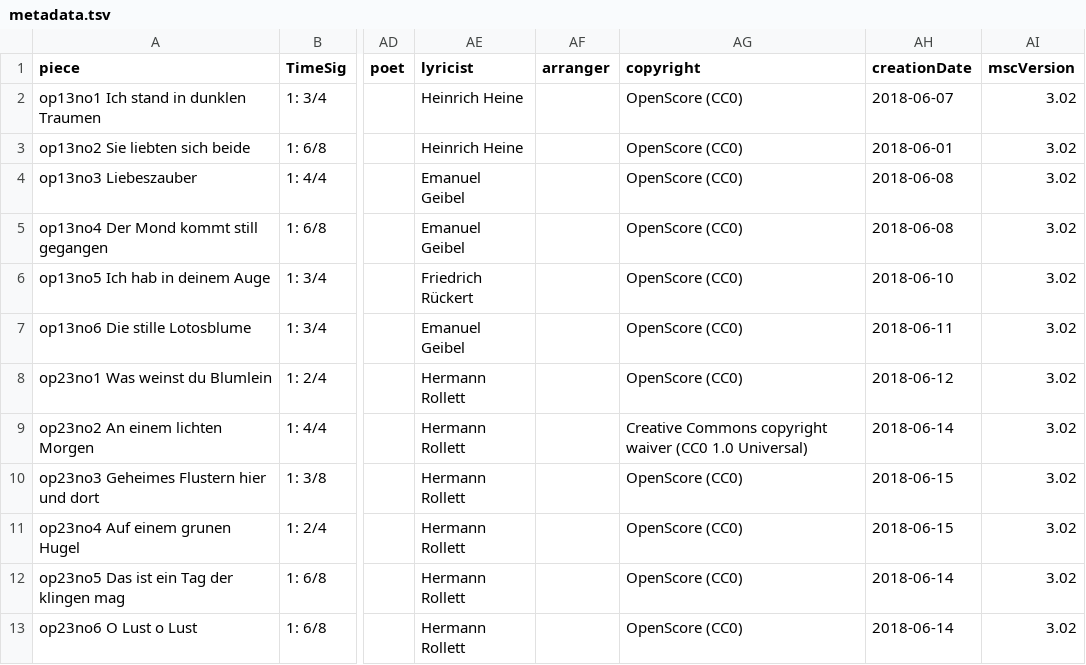
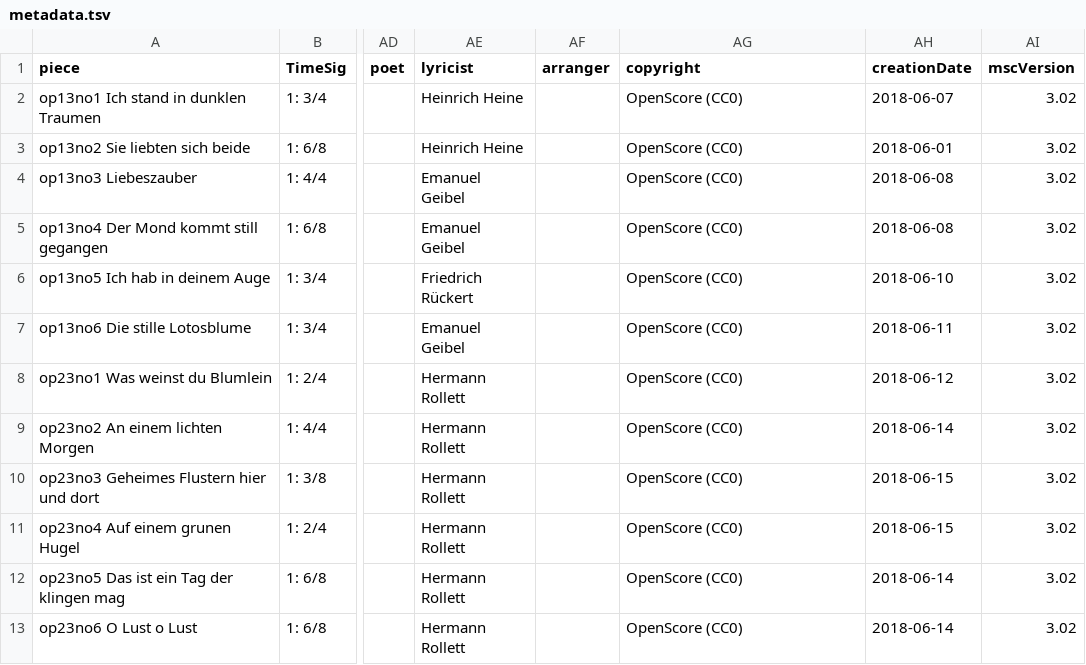
Before and after one commit to DCMLab/c_schumann_lieder, a TSV file: metadata.tsv, drawn as a sheet; only a part is shown, gaps mark what is left out; the diff names each change by its address in the sheet, - before the commit and + after, or states it on an @@ line.

Commit message:
regularizes copyright column

```diff
--- a/metadata.tsv
+++ b/metadata.tsv
-AG9 (copyright): Creative Commons copyright waiver (CC0 1.0 Universal)
+AG9 (copyright): OpenScore (CC0)
```
